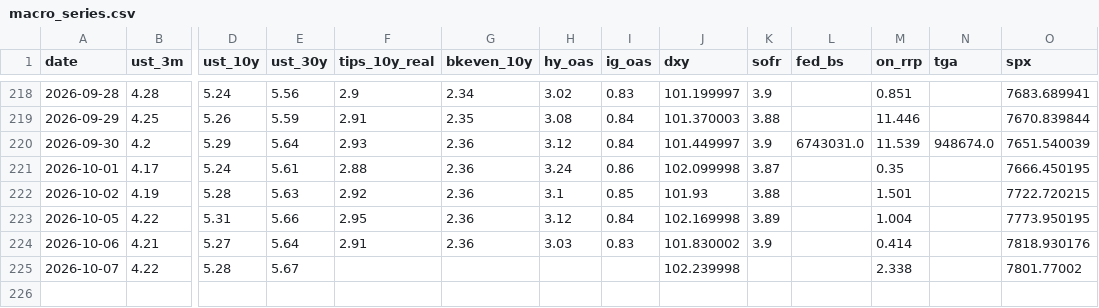
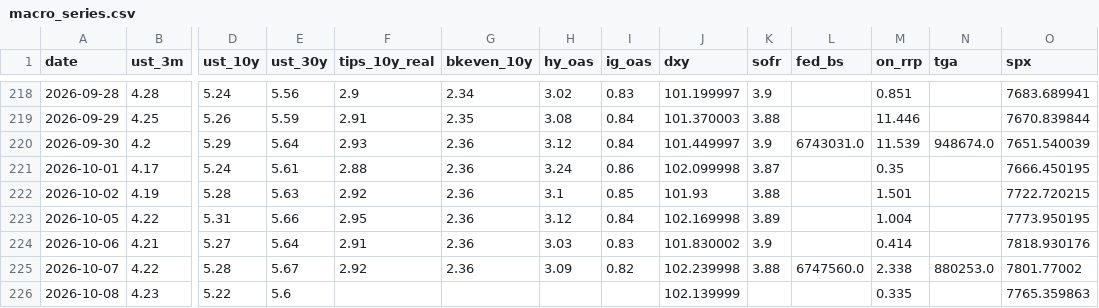
Before and after one commit to srwfj5d2th-droid/morning-macro, a CSV file: data/macro_series.csv, drawn as a sheet; only a part is shown, gaps mark what is left out; rows hold the shown columns only; the diff names each change by its address in the sheet, - before the commit and + after, or states it on an @@ line.

```diff
--- a/data/macro_series.csv
+++ b/data/macro_series.csv
-F225 (tips_10y_real): (empty)
+F225 (tips_10y_real): 2.92
-G225 (bkeven_10y): (empty)
+G225 (bkeven_10y): 2.36
-H225 (hy_oas): (empty)
+H225 (hy_oas): 3.09
-I225 (ig_oas): (empty)
+I225 (ig_oas): 0.82
-K225 (sofr): (empty)
+K225 (sofr): 3.88
-L225 (fed_bs): (empty)
+L225 (fed_bs): 6747560.0
-N225 (tga): (empty)
+N225 (tga): 880253.0
+row 226: 2026-10-08 | 4.23 | 5.22 | 5.6 |  |  |  |  | 102.139999 |  |  | 0.335 |  | 7765.359863
```
Also changed, not shown: data/claims_ledger.csv, 30 other files.
